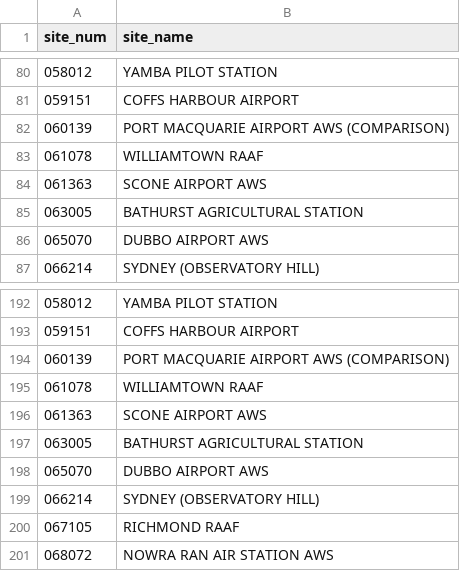
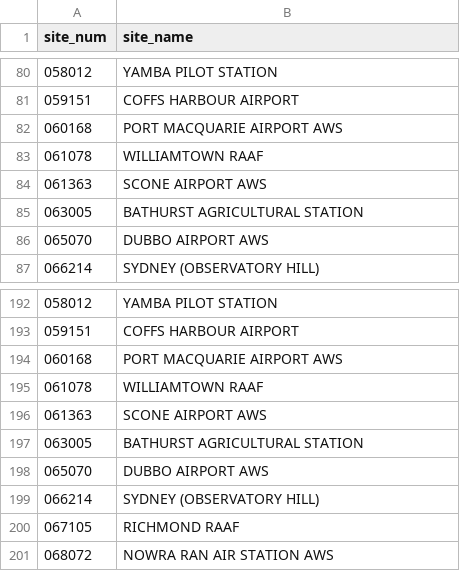
Before and after one commit to jimjam-slam/test-quarto-duckdb-parquet-ranged, a CSV file: data/acorn-metadata.csv, drawn as a sheet; only a part is shown, gaps mark what is left out.

Commit message:
Bump to ACORN-SAT v2.5.0

```diff
--- a/data/acorn-metadata.csv
+++ b/data/acorn-metadata.csv
@@ -81,3 +81,3 @@ site_num,site_name
 059151,COFFS HARBOUR AIRPORT
-060139,PORT MACQUARIE AIRPORT AWS (COMPARISON)
+060168,PORT MACQUARIE AIRPORT AWS
 061078,WILLIAMTOWN RAAF
@@ -193,3 +193,3 @@ site_num,site_name
 059151,COFFS HARBOUR AIRPORT
-060139,PORT MACQUARIE AIRPORT AWS (COMPARISON)
+060168,PORT MACQUARIE AIRPORT AWS
 061078,WILLIAMTOWN RAAF
```
Also changed, not shown: 10 other files.
